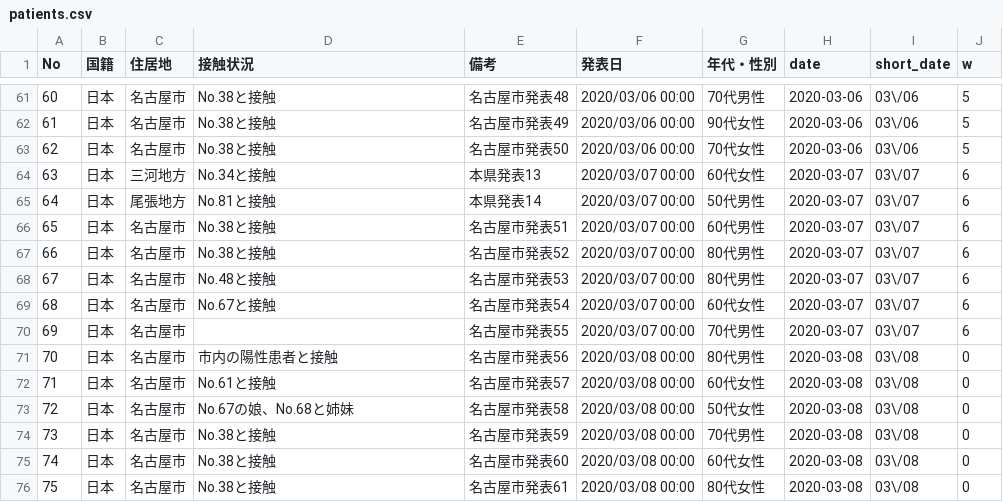
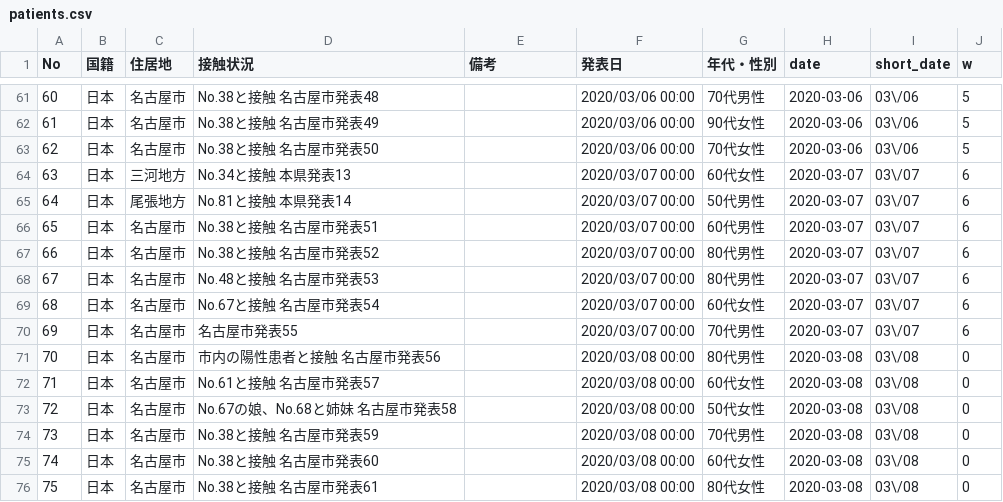
Before and after one commit to code4nagoya/covid19-scrape, a CSV file: patients.csv, drawn as a sheet; only a part is shown, gaps mark what is left out; the diff covers the shown part only.

```diff
--- a/patients.csv
+++ b/patients.csv
@@ -61,16 +61,16 @@ No,国籍,住居地,接触状況,備考,発表日,年代・性別,date,short_dat
-60,日本,名古屋市,No.38と接触,名古屋市発表48,2020/03/06 00:00,70代男性,2020-03-06,03\/06,5
-61,日本,名古屋市,No.38と接触,名古屋市発表49,2020/03/06 00:00,90代女性,2020-03-06,03\/06,5
-62,日本,名古屋市,No.38と接触,名古屋市発表50,2020/03/06 00:00,70代女性,2020-03-06,03\/06,5
-63,日本,三河地方,No.34と接触,本県発表13,2020/03/07 00:00,60代女性,2020-03-07,03\/07,6
-64,日本,尾張地方,No.81と接触,本県発表14,2020/03/07 00:00,50代男性,2020-03-07,03\/07,6
-65,日本,名古屋市,No.38と接触,名古屋市発表51,2020/03/07 00:00,60代男性,2020-03-07,03\/07,6
-66,日本,名古屋市,No.38と接触,名古屋市発表52,2020/03/07 00:00,80代男性,2020-03-07,03\/07,6
-67,日本,名古屋市,No.48と接触,名古屋市発表53,2020/03/07 00:00,80代男性,2020-03-07,03\/07,6
-68,日本,名古屋市,No.67と接触,名古屋市発表54,2020/03/07 00:00,60代女性,2020-03-07,03\/07,6
-69,日本,名古屋市,,名古屋市発表55,2020/03/07 00:00,70代男性,2020-03-07,03\/07,6
-70,日本,名古屋市,市内の陽性患者と接触,名古屋市発表56,2020/03/08 00:00,80代男性,2020-03-08,03\/08,0
-71,日本,名古屋市,No.61と接触,名古屋市発表57,2020/03/08 00:00,60代女性,2020-03-08,03\/08,0
-72,日本,名古屋市,No.67の娘、No.68と姉妹,名古屋市発表58,2020/03/08 00:00,50代女性,2020-03-08,03\/08,0
-73,日本,名古屋市,No.38と接触,名古屋市発表59,2020/03/08 00:00,70代男性,2020-03-08,03\/08,0
-74,日本,名古屋市,No.38と接触,名古屋市発表60,2020/03/08 00:00,60代女性,2020-03-08,03\/08,0
-75,日本,名古屋市,No.38と接触,名古屋市発表61,2020/03/08 00:00,80代女性,2020-03-08,03\/08,0
+60,日本,名古屋市,No.38と接触 名古屋市発表48,,2020/03/06 00:00,70代男性,2020-03-06,03\/06,5
+61,日本,名古屋市,No.38と接触 名古屋市発表49,,2020/03/06 00:00,90代女性,2020-03-06,03\/06,5
+62,日本,名古屋市,No.38と接触 名古屋市発表50,,2020/03/06 00:00,70代女性,2020-03-06,03\/06,5
+63,日本,三河地方,No.34と接触 本県発表13,,2020/03/07 00:00,60代女性,2020-03-07,03\/07,6
+64,日本,尾張地方,No.81と接触 本県発表14,,2020/03/07 00:00,50代男性,2020-03-07,03\/07,6
+65,日本,名古屋市,No.38と接触 名古屋市発表51,,2020/03/07 00:00,60代男性,2020-03-07,03\/07,6
+66,日本,名古屋市,No.38と接触 名古屋市発表52,,2020/03/07 00:00,80代男性,2020-03-07,03\/07,6
+67,日本,名古屋市,No.48と接触 名古屋市発表53,,2020/03/07 00:00,80代男性,2020-03-07,03\/07,6
+68,日本,名古屋市,No.67と接触 名古屋市発表54,,2020/03/07 00:00,60代女性,2020-03-07,03\/07,6
+69,日本,名古屋市,名古屋市発表55,,2020/03/07 00:00,70代男性,2020-03-07,03\/07,6
+70,日本,名古屋市,市内の陽性患者と接触 名古屋市発表56,,2020/03/08 00:00,80代男性,2020-03-08,03\/08,0
+71,日本,名古屋市,No.61と接触 名古屋市発表57,,2020/03/08 00:00,60代女性,2020-03-08,03\/08,0
+72,日本,名古屋市,No.67の娘、No.68と姉妹 名古屋市発表58,,2020/03/08 00:00,50代女性,2020-03-08,03\/08,0
+73,日本,名古屋市,No.38と接触 名古屋市発表59,,2020/03/08 00:00,70代男性,2020-03-08,03\/08,0
+74,日本,名古屋市,No.38と接触 名古屋市発表60,,2020/03/08 00:00,60代女性,2020-03-08,03\/08,0
+75,日本,名古屋市,No.38と接触 名古屋市発表61,,2020/03/08 00:00,80代女性,2020-03-08,03\/08,0
```
Also changed, not shown: 4 added rows and 61 edited cells elsewhere in this file, 1 other file.
